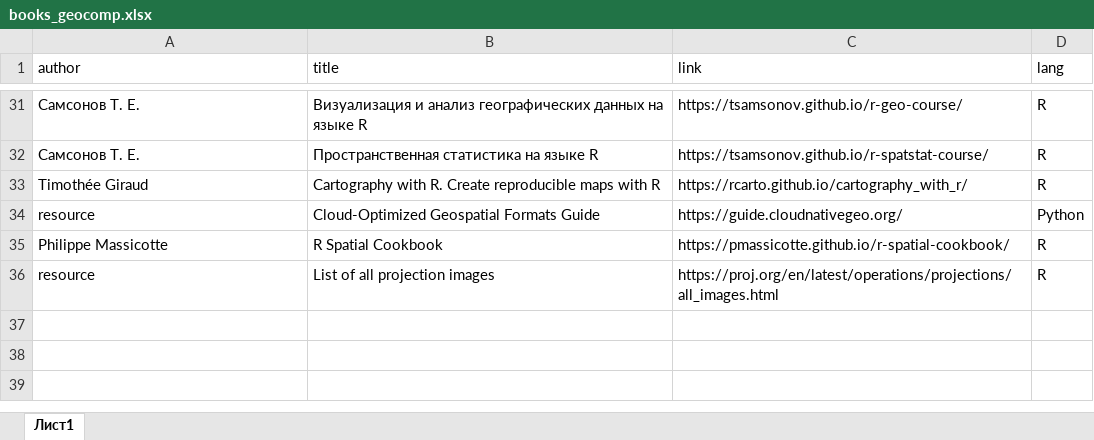
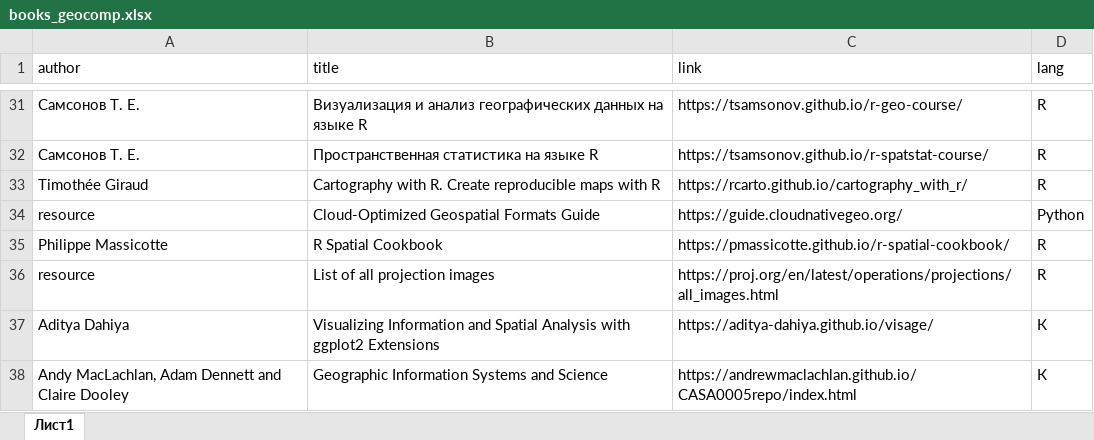
Before and after one commit to materov/rsources-book-en, an Excel workbook: tables/books_geocomp.xlsx, sheet Лист1, drawn as a sheet; only a part is shown, gaps mark what is left out; values as stored, in another font and other column widths than the file's, no borders; the diff names each change by its address in the sheet, - before the commit and + after, or states it on an @@ line.

```diff
--- a/tables/books_geocomp.xlsx (sheet Лист1)
+++ b/tables/books_geocomp.xlsx (sheet Лист1)
+row 37: Aditya Dahiya | Visualizing Information and Spatial Analysis with ggplot2 Extensions | https://aditya-dahiya.github.io/visage/ | К
+row 38: Andy MacLachlan, Adam Dennett and Claire Dooley | Geographic Information Systems and Science | https://andrewmaclachlan.github.io/CASA0005repo/index.html | К
```
Also changed, not shown: tables/books_eng.xlsx, tables/courses.xlsx, 12 other files.
